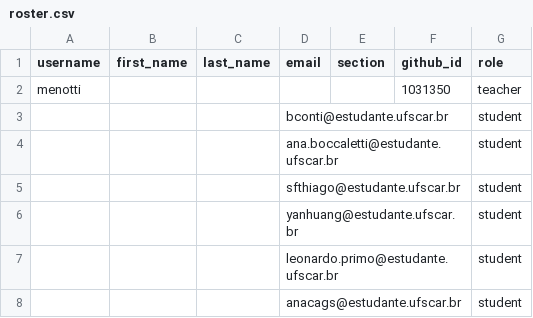
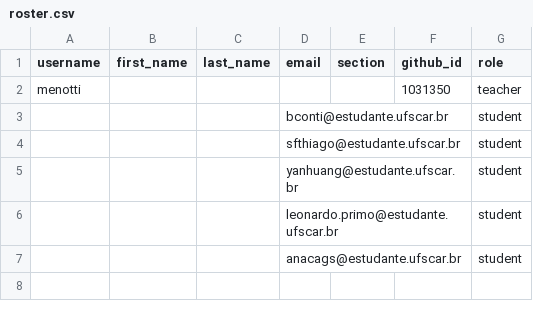
Before and after one commit to DC-UFSCar/classroom50, a CSV file: mm2026s2/roster.csv, drawn as a sheet.

Commit message:
[Classroom 50] Sync roster from teams: mm2026s2

```diff
--- a/mm2026s2/roster.csv
+++ b/mm2026s2/roster.csv
@@ -3,3 +3,2 @@ menotti,,,,,1031350,teacher
 ,,,bconti@estudante.ufscar.br,,,student
-,,,ana.boccaletti@estudante.ufscar.br,,,student
 ,,,sfthiago@estudante.ufscar.br,,,student
```
